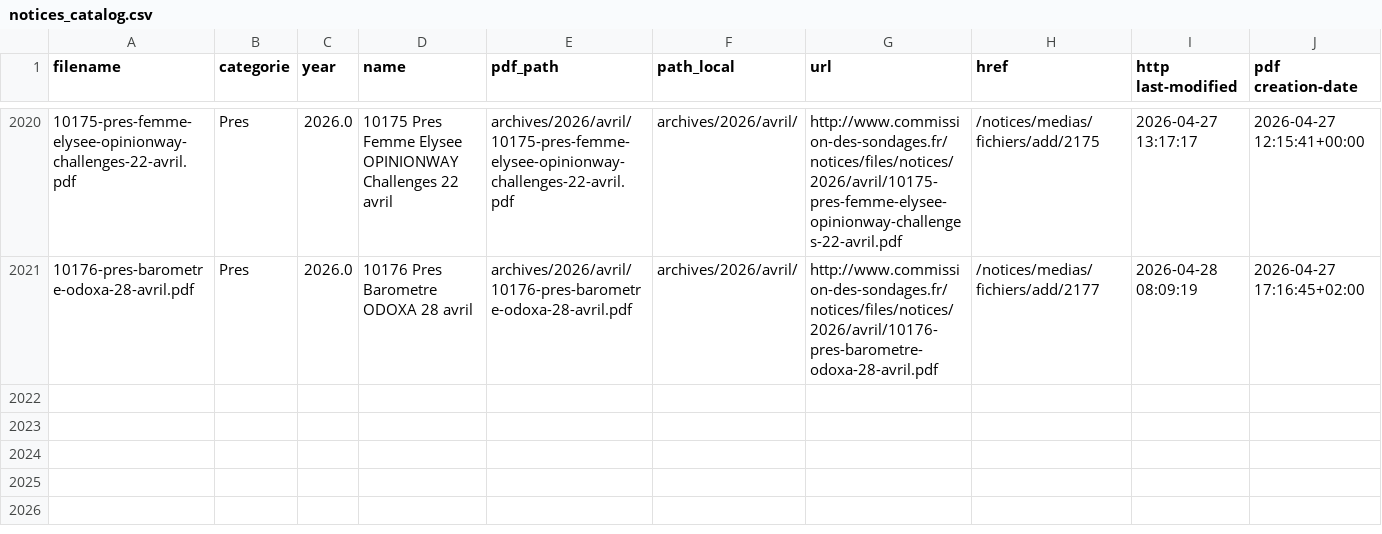
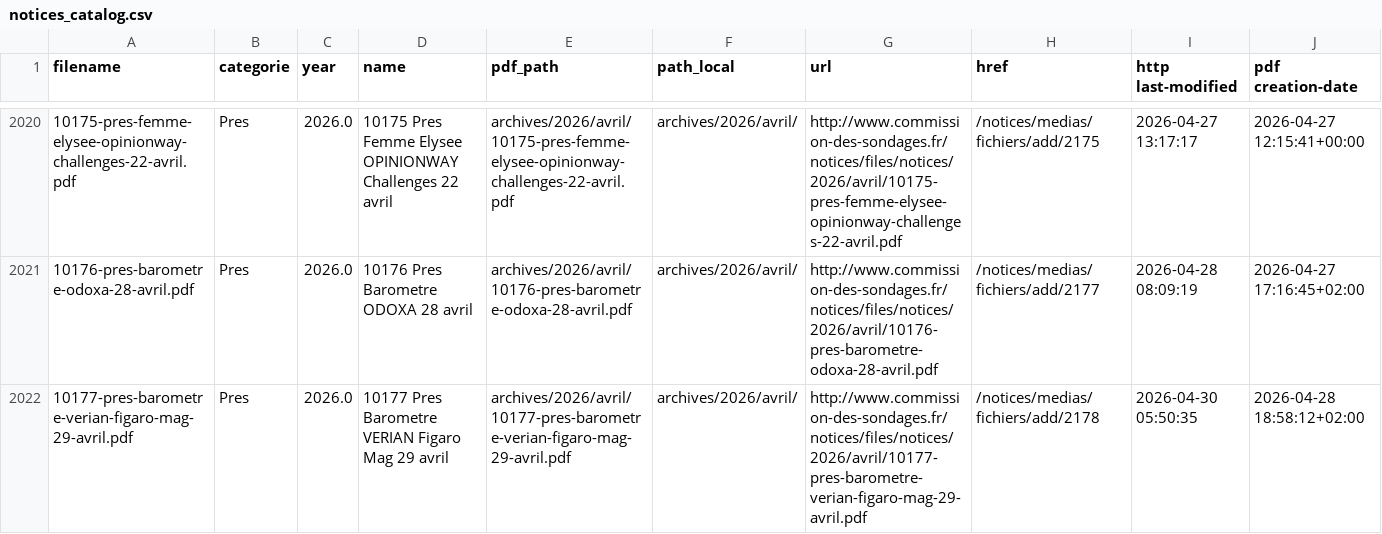
Before and after one commit to MieuxVoter/sondages-commission-index, a CSV file: notices_catalog.csv, drawn as a sheet; only a part is shown, gaps mark what is left out; the diff names each change by its address in the sheet, - before the commit and + after, or states it on an @@ line.

```diff
--- a/notices_catalog.csv
+++ b/notices_catalog.csv
+row 2022: 10177-pres-barometre-verian-figaro-mag-29-avril.pdf | Pres | 2026.0 | 10177 Pres Barometre VERIAN Figaro Mag 29 avril | archives/2026/avril/10177-pres-barometre-verian-figaro-mag-29-avril.pdf | archives/2026/avril/ | http://www.commission-des-sondages.fr/notices/files/notices/2026/avril/10177-pres-barometre-verian-figaro-mag-29-avril.pdf | /notices/medias/fichiers/add/2178 | 2026-04-30 05:50:35 | 2026-04-28 18:58:12+02:00
```
Also changed, not shown: base.csv, files.csv, 1 other file.
